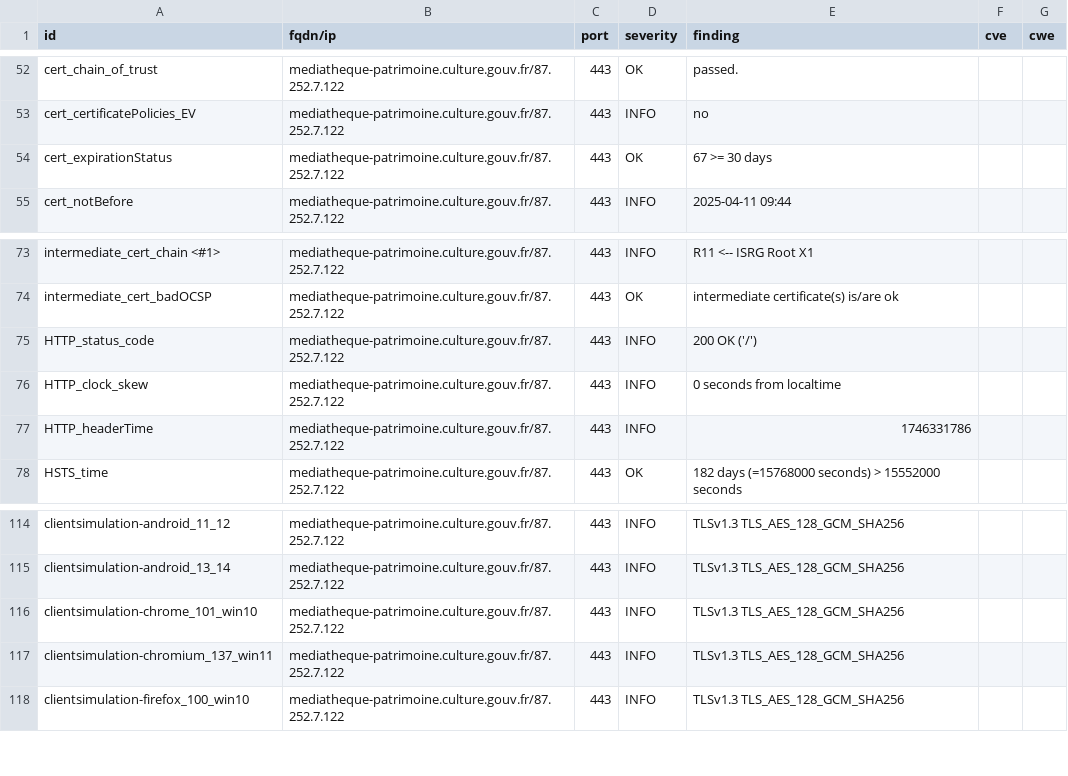
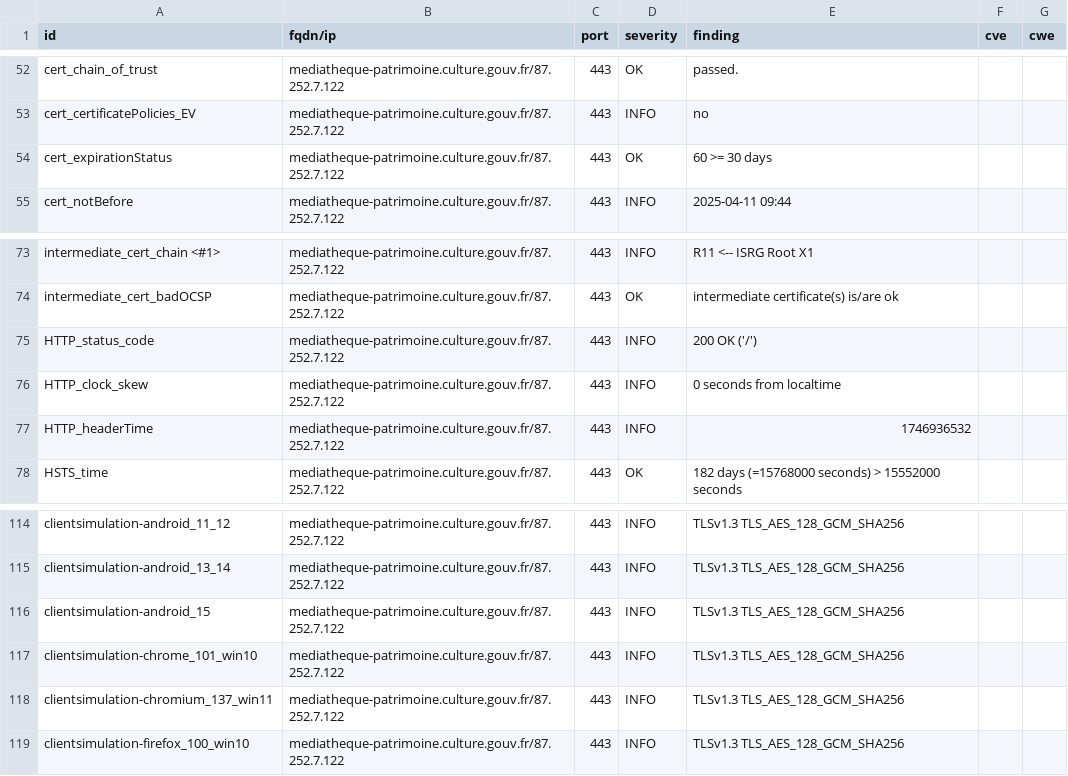
Before and after one commit to culturegouv/dashlord, a CSV file: results/aHR0cHM6Ly9tZWRpYXRoZXF1ZS1wYXRyaW1vaW5lLmN1bHR1cmUuZ291di5mcg==/testssl.csv, drawn as a sheet; only a part is shown, gaps mark what is left out.

```diff
--- a/results/aHR0cHM6Ly9tZWRpYXRoZXF1ZS1wYXRyaW1vaW5lLmN1bHR1cmUuZ291di5mcg==/testssl.csv
+++ b/results/aHR0cHM6Ly9tZWRpYXRoZXF1ZS1wYXRyaW1vaW5lLmN1bHR1cmUuZ291di5mcg==/testssl.csv
@@ -53,3 +53,3 @@
 "cert_certificatePolicies_EV","mediatheque-patrimoine.culture.gouv.fr/87.252.7.122","443","INFO","no","",""
-"cert_expirationStatus","mediatheque-patrimoine.culture.gouv.fr/87.252.7.122","443","OK","67 >= 30 days","",""
+"cert_expirationStatus","mediatheque-patrimoine.culture.gouv.fr/87.252.7.122","443","OK","60 >= 30 days","",""
 "cert_notBefore","mediatheque-patrimoine.culture.gouv.fr/87.252.7.122","443","INFO","2025-04-11 09:44","",""
@@ -76,3 +76,3 @@
 "HTTP_clock_skew","mediatheque-patrimoine.culture.gouv.fr/87.252.7.122","443","INFO","0 seconds from localtime","",""
-"HTTP_headerTime","mediatheque-patrimoine.culture.gouv.fr/87.252.7.122","443","INFO","1746331786","",""
+"HTTP_headerTime","mediatheque-patrimoine.culture.gouv.fr/87.252.7.122","443","INFO","1746936532","",""
 "HSTS_time","mediatheque-patrimoine.culture.gouv.fr/87.252.7.122","443","OK","182 days (=15768000 seconds) > 15552000 seconds","",""
@@ -115,2 +115,3 @@
 "clientsimulation-android_13_14","mediatheque-patrimoine.culture.gouv.fr/87.252.7.122","443","INFO","TLSv1.3 TLS_AES_128_GCM_SHA256","",""
+"clientsimulation-android_15","mediatheque-patrimoine.culture.gouv.fr/87.252.7.122","443","INFO","TLSv1.3 TLS_AES_128_GCM_SHA256","",""
 "clientsimulation-chrome_101_win10","mediatheque-patrimoine.culture.gouv.fr/87.252.7.122","443","INFO","TLSv1.3 TLS_AES_128_GCM_SHA256","",""
```
Also changed, not shown: 9 other files.
